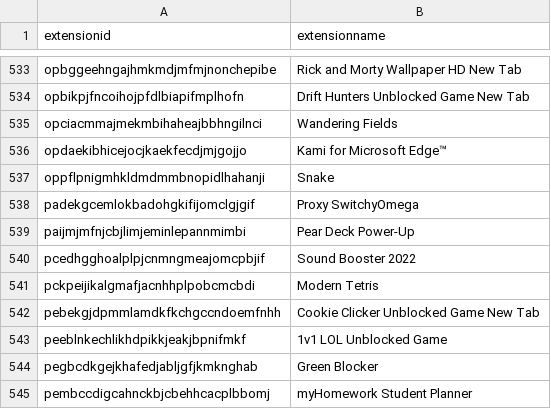
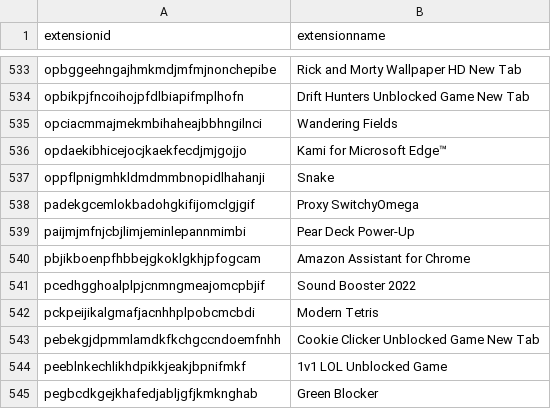
Before and after one commit to Nassau-BOCES/BOCES-IOCS, a CSV file: IOCS/browserExtensions.csv, drawn as a sheet; only a part is shown, gaps mark what is left out; the shorter side is filled out with more unchanged rows.

Commit message:
message

```diff
--- a/IOCS/browserExtensions.csv
+++ b/IOCS/browserExtensions.csv
@@ -539,2 +539,3 @@ padekgcemlokbadohgkifijomclgjgif,Proxy SwitchyOmega
 paijmjmfnjcbjlimjeminlepannmimbi,Pear Deck Power-Up
+pbjikboenpfhbbejgkoklgkhjpfogcam,Amazon Assistant for Chrome
 pcedhgghoalplpjcnmngmeajomcpbjif,Sound Booster 2022
```
